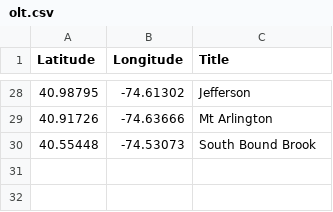
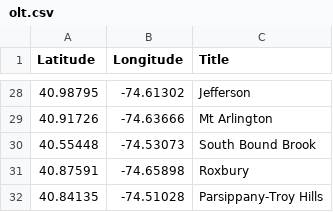
Before and after one commit to Bobcat00/olt_nj, a CSV file: olt.csv, drawn as a sheet; only a part is shown, gaps mark what is left out; the diff names each change by its address in the sheet, - before the commit and + after, or states it on an @@ line.

```diff
--- a/olt.csv
+++ b/olt.csv
+row 31: 40.87591 | -74.65898 | Roxbury
+row 32: 40.84135 | -74.51028 | Parsippany-Troy Hills
```
